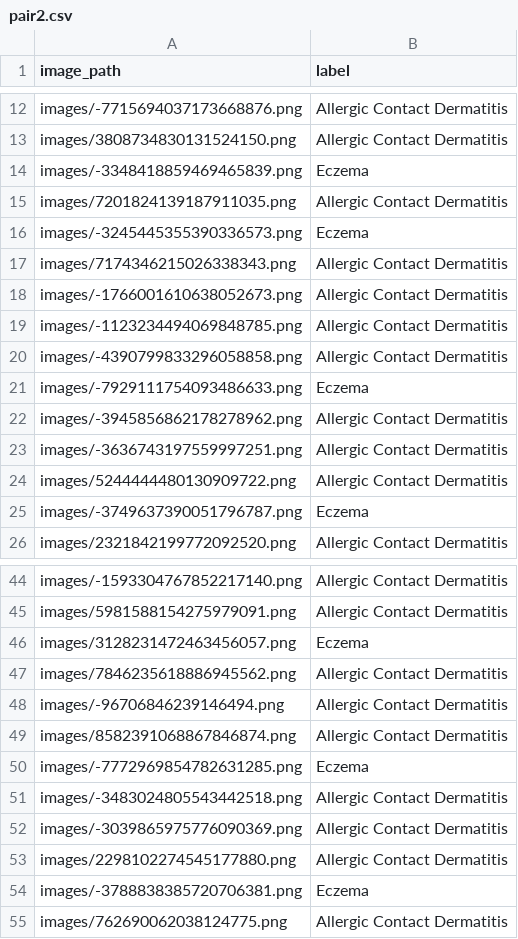
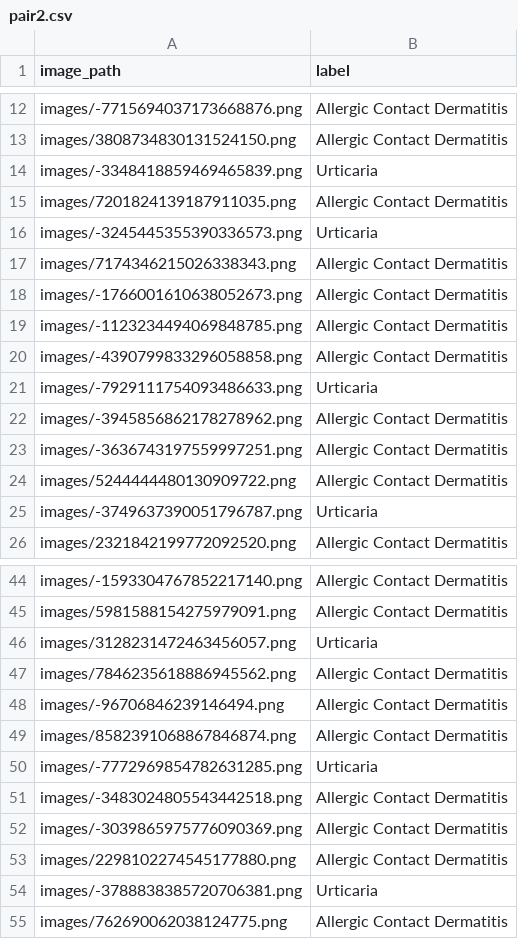
Before and after one commit to buiswrld/SkinGPT-4, a CSV file: pair2.csv, drawn as a sheet; only a part is shown, gaps mark what is left out; the diff covers the shown part only.

```diff
--- a/pair2.csv
+++ b/pair2.csv
@@ -13,5 +13,5 @@ images/-7715694037173668876.png,Allergic Contact Dermatitis
 images/3808734830131524150.png,Allergic Contact Dermatitis
-images/-3348418859469465839.png,Eczema
+images/-3348418859469465839.png,Urticaria
 images/7201824139187911035.png,Allergic Contact Dermatitis
-images/-3245445355390336573.png,Eczema
+images/-3245445355390336573.png,Urticaria
 images/7174346215026338343.png,Allergic Contact Dermatitis
@@ -20,3 +20,3 @@ images/-1123234494069848785.png,Allergic Contact Dermatitis
 images/-4390799833296058858.png,Allergic Contact Dermatitis
-images/-7929111754093486633.png,Eczema
+images/-7929111754093486633.png,Urticaria
 images/-3945856862178278962.png,Allergic Contact Dermatitis
@@ -24,3 +24,3 @@ images/-3636743197559997251.png,Allergic Contact Dermatitis
 images/5244444480130909722.png,Allergic Contact Dermatitis
-images/-3749637390051796787.png,Eczema
+images/-3749637390051796787.png,Urticaria
 images/2321842199772092520.png,Allergic Contact Dermatitis
@@ -45,3 +45,3 @@ images/-1593304767852217140.png,Allergic Contact Dermatitis
 images/5981588154275979091.png,Allergic Contact Dermatitis
-images/3128231472463456057.png,Eczema
+images/3128231472463456057.png,Urticaria
 images/7846235618886945562.png,Allergic Contact Dermatitis
@@ -49,3 +49,3 @@ images/-96706846239146494.png,Allergic Contact Dermatitis
 images/8582391068867846874.png,Allergic Contact Dermatitis
-images/-7772969854782631285.png,Eczema
+images/-7772969854782631285.png,Urticaria
 images/-3483024805543442518.png,Allergic Contact Dermatitis
@@ -53,3 +53,3 @@ images/-3039865975776090369.png,Allergic Contact Dermatitis
 images/2298102274545177880.png,Allergic Contact Dermatitis
-images/-3788838385720706381.png,Eczema
+images/-3788838385720706381.png,Urticaria
 images/762690062038124775.png,Allergic Contact Dermatitis
```
Also changed, not shown: 32 edited cells elsewhere in this file, pair1.csv.
